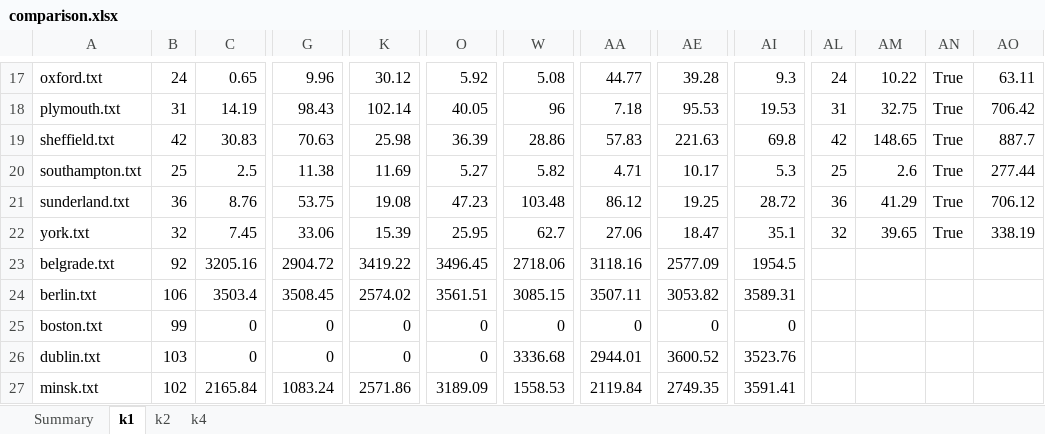
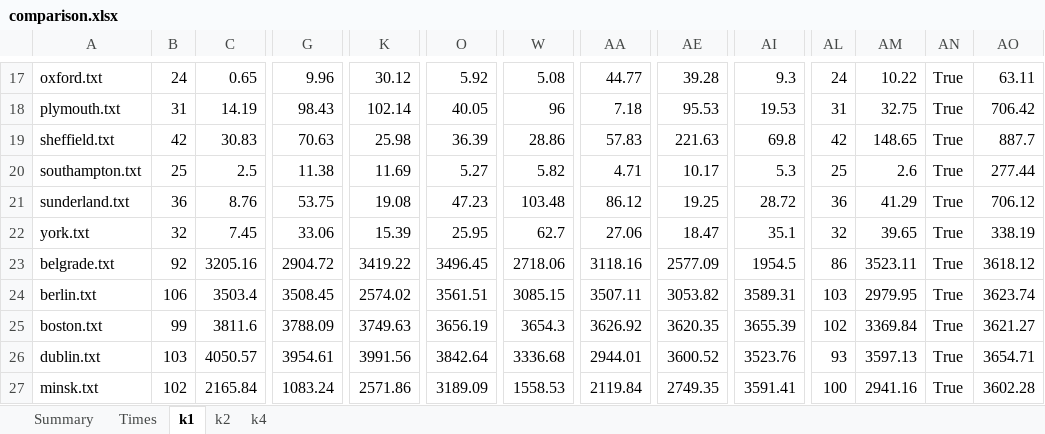
Before and after one commit to mikiMilan/k-domination, an Excel workbook: algorithms/results/comparison.xlsx, sheet k1, drawn as a sheet; only a part is shown, gaps mark what is left out; values as stored, in another font and other column widths than the file's, no borders; the diff names each change by its address in the sheet, - before the commit and + after, or states it on an @@ line.

```diff
--- a/algorithms/results/comparison.xlsx (sheet k1)
+++ b/algorithms/results/comparison.xlsx (sheet k1)
+sheet tab: Times
-AL23: (empty)
+AL23: 86
-AM23: (empty)
+AM23: 3523.11
-AN23:AN27: (empty)
+AN23:AN27: True
-AO23: (empty)
+AO23: 3618.12
-AL24: (empty)
+AL24: 103
-AM24: (empty)
+AM24: 2979.95
-AO24: (empty)
+AO24: 3623.74
-C25: 0
+C25: 3811.6
-G25: 0
+G25: 3788.09
-K25: 0
+K25: 3749.63
-O25: 0
+O25: 3656.19
-W25: 0
+W25: 3654.3
-AA25: 0
+AA25: 3626.92
-AE25: 0
+AE25: 3620.35
-AI25: 0
+AI25: 3655.39
-AL25: (empty)
+AL25: 102
-AM25: (empty)
+AM25: 3369.84
-AO25: (empty)
+AO25: 3621.27
-C26: 0
+C26: 4050.57
-G26: 0
+G26: 3954.61
-K26: 0
+K26: 3991.56
-O26: 0
+O26: 3842.64
-AL26: (empty)
+AL26: 93
-AM26: (empty)
+AM26: 3597.13
-AO26: (empty)
+AO26: 3654.71
-AL27: (empty)
+AL27: 100
-AM27: (empty)
+AM27: 2941.16
-AO27: (empty)
+AO27: 3602.28
```
Also changed, not shown: sheet Summary, sheet k4, sheet k2, formulas that keep their value, 1 other file.
